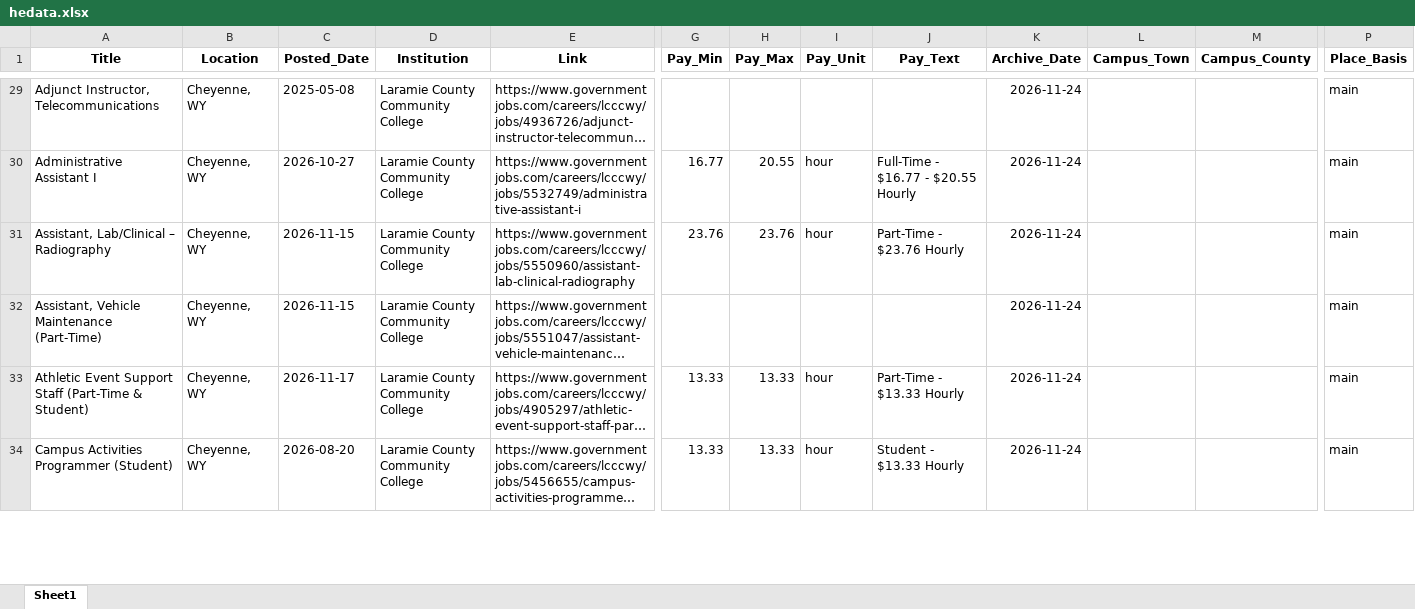
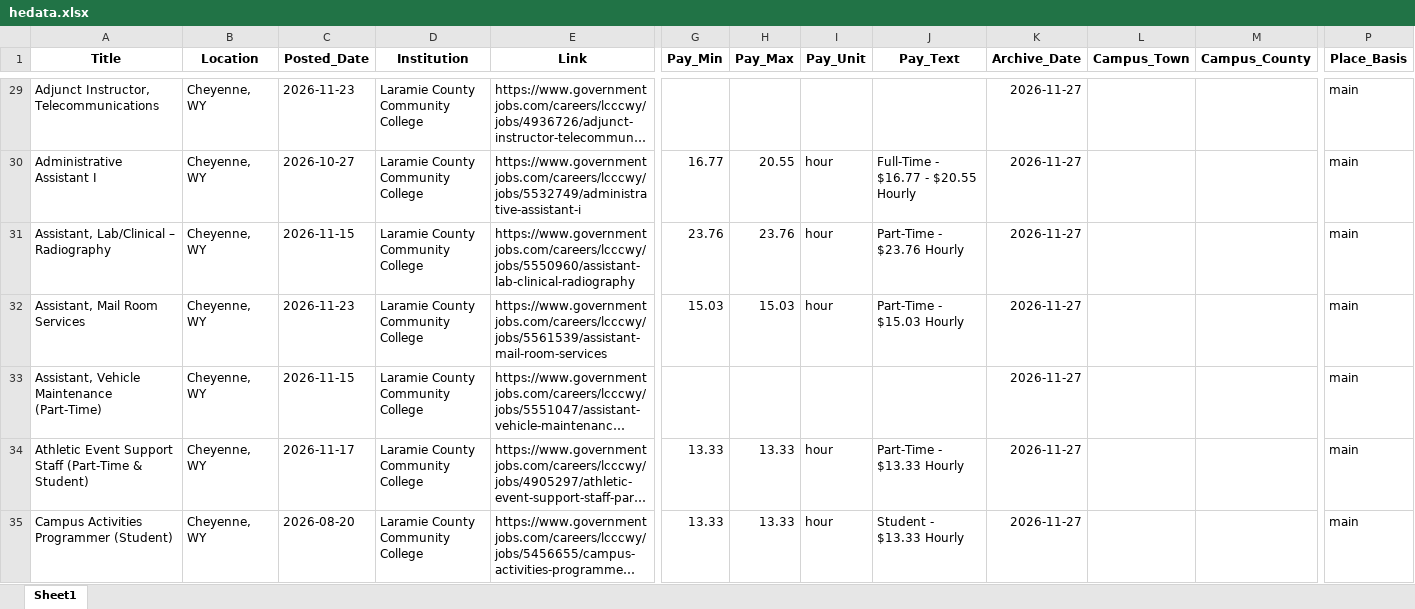
Before and after one commit to bostickmike/Wyoming-Education-Jobs-Dashboard, an Excel workbook: Wy_Ed_Jobs/hedata.xlsx, sheet Sheet1, drawn as a sheet; only a part is shown, gaps mark what is left out; long unchanged cells end in …; values as stored, in another font and other column widths than the file's, no borders; addresses are those after the commit; rows hold the shown columns only; the diff covers the shown part only; the diff names each change by its address in the sheet, - before the commit and + after, or states it on an @@ line.

```diff
--- a/Wy_Ed_Jobs/hedata.xlsx (sheet Sheet1)
+++ b/Wy_Ed_Jobs/hedata.xlsx (sheet Sheet1)
-C29 (Posted_Date): 2025-05-08
+C29 (Posted_Date): 2026-11-23
-K29:K31 (Archive_Date): 2026-11-24
+K29:K31 (Archive_Date): 2026-11-27
+row 32: Assistant, Mail Room Services | Cheyenne, WY | 2026-11-23 | Laramie County Community College | https://www.governmentjobs.com/careers/lcccwy/jobs/5561539/assistant-mail-room-services | 15.03 | 15.03 | hour | Part-Time - $15.03 Hourly | 2026-11-27 |  |  | main
-K33:K35 (Archive_Date): 2026-11-24
+K33:K35 (Archive_Date): 2026-11-27
```
Also changed, not shown: 46 added rows, 47 removed rows and 449 edited cells elsewhere in this sheet, 27 other files.
